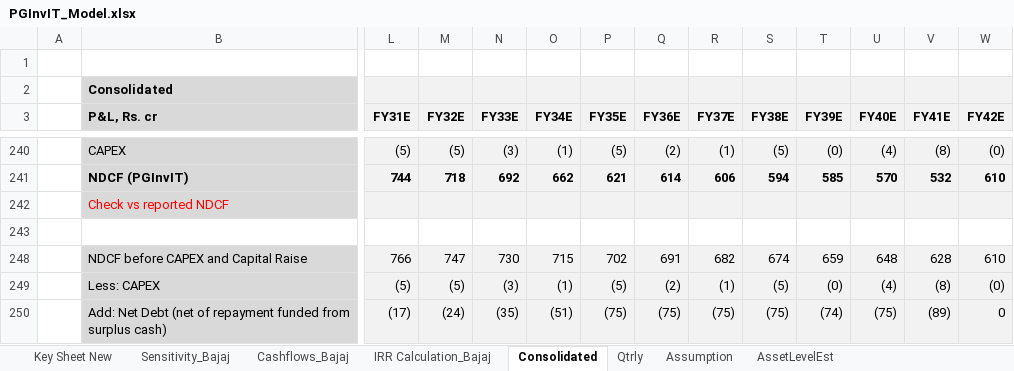
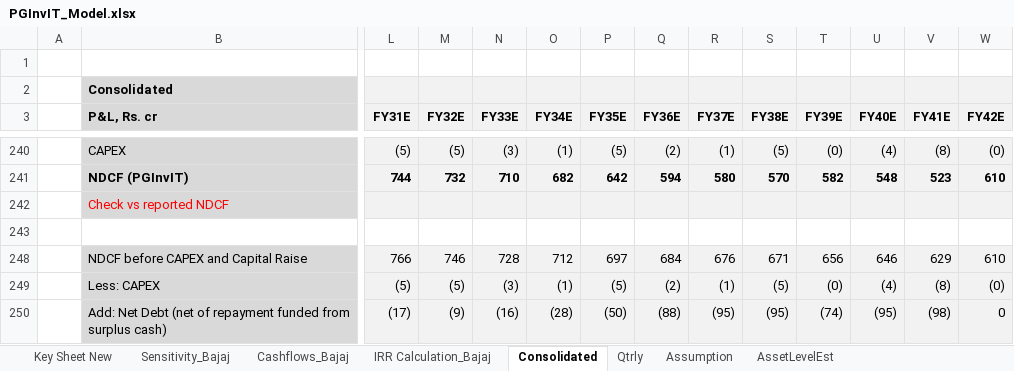
Before and after one commit to Poweravendus/Power, an Excel workbook: PGInvIT/Model/PGInvIT_Model.xlsx, sheet Consolidated, drawn as a sheet; only a part is shown, gaps mark what is left out; values as stored, in another font and other column widths than the file's, no borders; the diff covers the shown part only; the diff names each change by its address in the sheet, - before the commit and + after, or states it on an @@ line.

```diff
--- a/PGInvIT/Model/PGInvIT_Model.xlsx (sheet Consolidated)
+++ b/PGInvIT/Model/PGInvIT_Model.xlsx (sheet Consolidated)
-M241 (FY32E): 718
+M241 (FY32E): 732
-N241 (FY33E): 692
+N241 (FY33E): 710
-O241 (FY34E): 662
+O241 (FY34E): 682
-P241 (FY35E): 621
+P241 (FY35E): 642
-Q241 (FY36E): 614
+Q241 (FY36E): 594
-R241 (FY37E): 606
+R241 (FY37E): 580
-S241 (FY38E): 594
+S241 (FY38E): 570
-T241 (FY39E): 585
+T241 (FY39E): 582
-U241 (FY40E): 570
+U241 (FY40E): 548
-V241 (FY41E): 532
+V241 (FY41E): 523
-M248 (FY32E): 747
+M248 (FY32E): 746
-N248 (FY33E): 730
+N248 (FY33E): 728
-O248 (FY34E): 715
+O248 (FY34E): 712
-P248 (FY35E): 702
+P248 (FY35E): 697
-Q248 (FY36E): 691
+Q248 (FY36E): 684
-R248 (FY37E): 682
+R248 (FY37E): 676
-S248 (FY38E): 674
+S248 (FY38E): 671
-T248 (FY39E): 659
+T248 (FY39E): 656
-U248 (FY40E): 648
+U248 (FY40E): 646
-V248 (FY41E): 628
+V248 (FY41E): 629
-M250 (FY32E): (24)
+M250 (FY32E): (9)
-N250 (FY33E): (35)
+N250 (FY33E): (16)
-O250 (FY34E): (51)
+O250 (FY34E): (28)
-P250 (FY35E): (75)
+P250 (FY35E): (50)
-Q250 (FY36E): (75)
+Q250 (FY36E): (88)
-R250 (FY37E): (75)
+R250 (FY37E): (95)
-S250 (FY38E): (75)
+S250 (FY38E): (95)
-U250 (FY40E): (75)
+U250 (FY40E): (95)
-V250 (FY41E): (89)
+V250 (FY41E): (98)
```
Also changed, not shown: 1 added row, 1 removed row and 551 edited cells elsewhere in this sheet, sheet Cashflows_Bajaj, sheet IRR Calculation_Bajaj, 4 other files.
